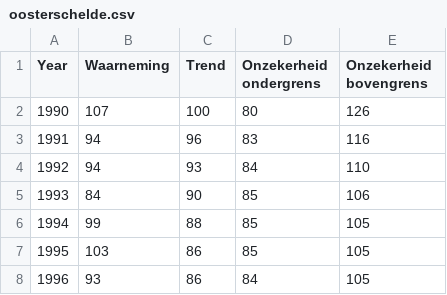
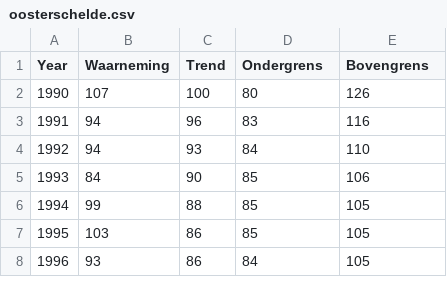
Before and after one commit to Vipea/project, a CSV file: data/oosterschelde.csv, drawn as a sheet; only a part is shown.

```diff
--- a/data/oosterschelde.csv
+++ b/data/oosterschelde.csv
@@ -1,2 +1,2 @@
-Year,Waarneming,Trend,Onzekerheid ondergrens,Onzekerheid bovengrens
+Year,Waarneming,Trend,Ondergrens,Bovengrens
 1990,107,100,80,126
```
Also changed, not shown: data/coastal.csv, data/waddenzee.csv, 7 other files.
